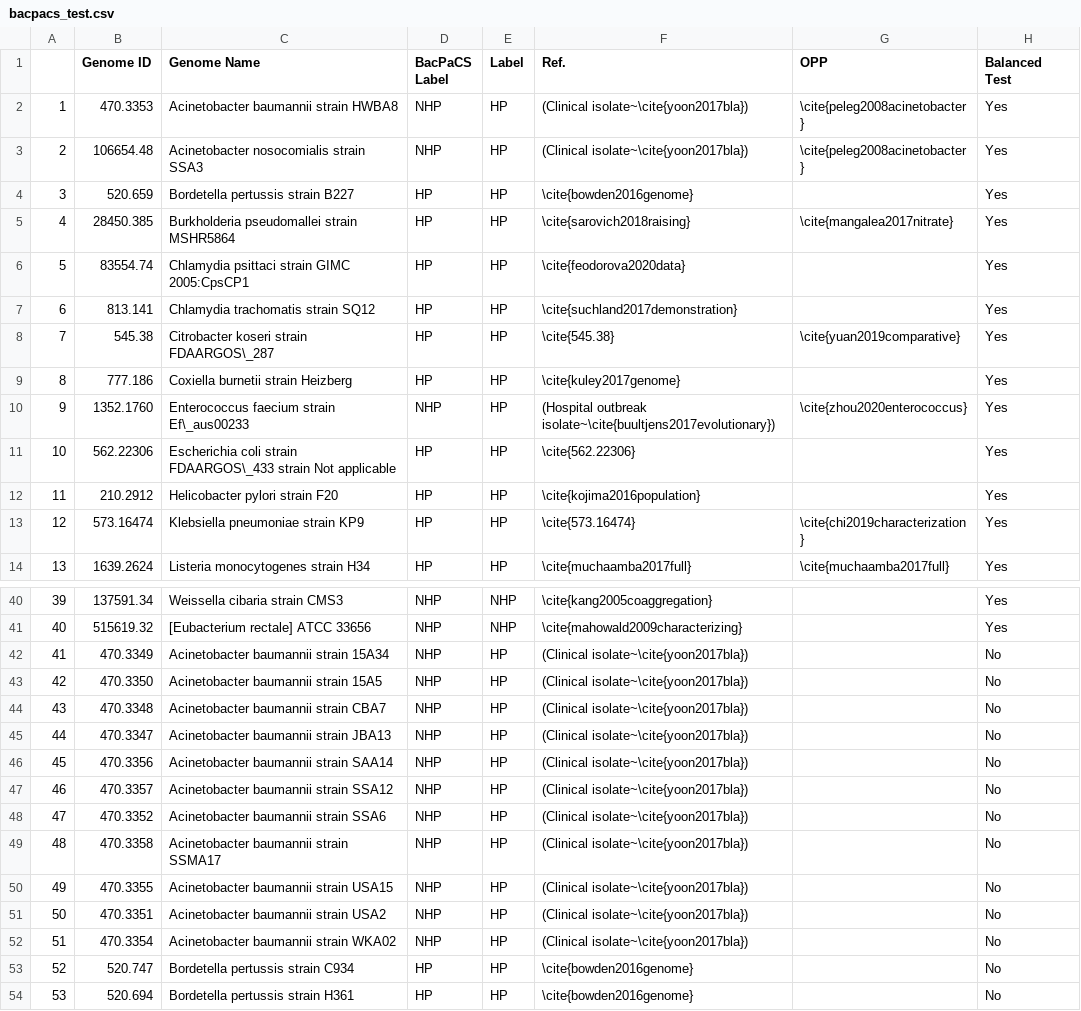
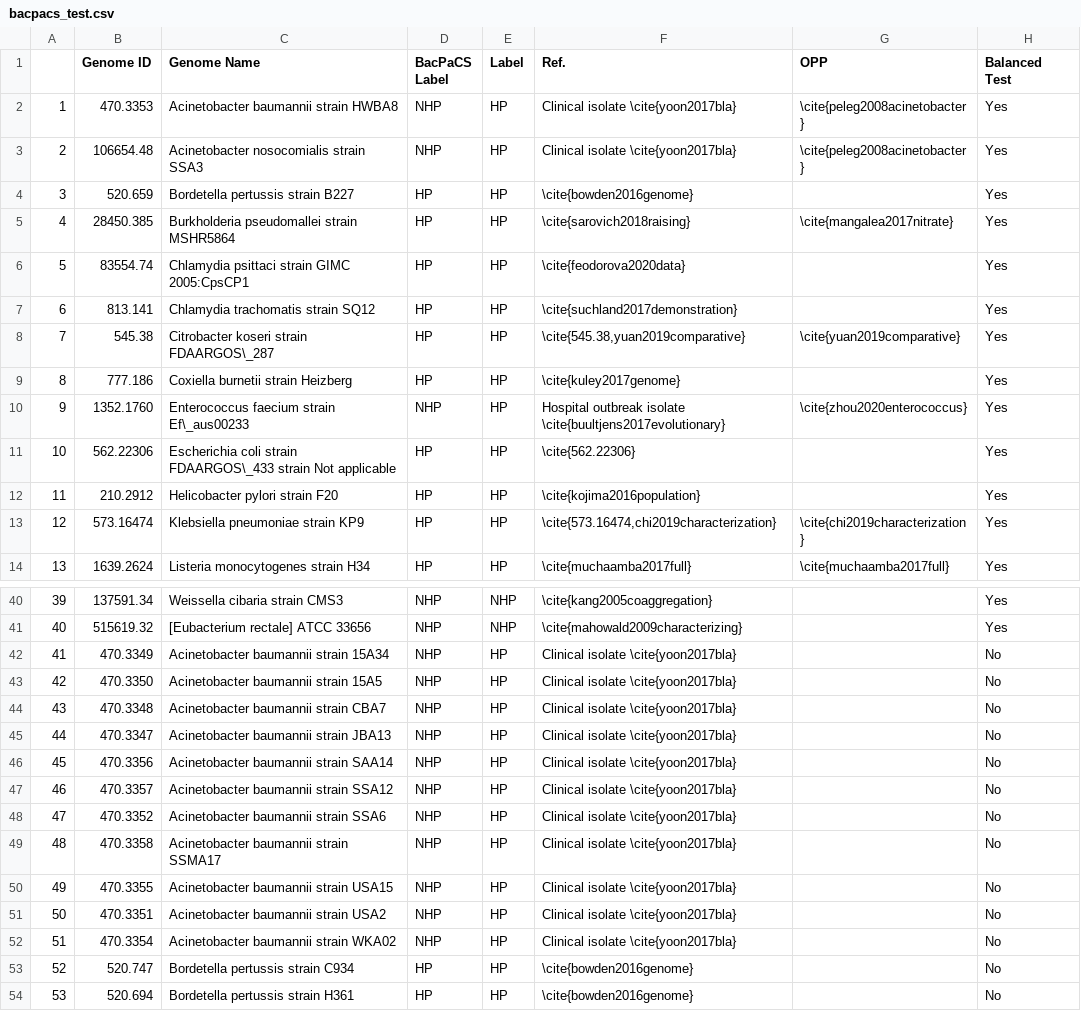
Before and after one commit to shakedna1/wspc_rep, a CSV file: Data/Bacpacs/bacpacs_test.csv, drawn as a sheet; only a part is shown, gaps mark what is left out; the diff covers the shown part only.

```diff
--- a/Data/Bacpacs/bacpacs_test.csv
+++ b/Data/Bacpacs/bacpacs_test.csv
@@ -1,4 +1,4 @@
 ,Genome ID,Genome Name,BacPaCS Label,Label,Ref.,OPP,Balanced Test
-1,470.3353,Acinetobacter baumannii strain HWBA8,NHP,HP,(Clinical isolate~\cite{yoon2017bla}),\cite{peleg2008acinetobacter},Yes
-2,106654.48,Acinetobacter nosocomialis strain SSA3,NHP,HP,(Clinical isolate~\cite{yoon2017bla}),\cite{peleg2008acinetobacter},Yes
+1,470.3353,Acinetobacter baumannii strain HWBA8,NHP,HP,Clinical isolate \cite{yoon2017bla},\cite{peleg2008acinetobacter},Yes
+2,106654.48,Acinetobacter nosocomialis strain SSA3,NHP,HP,Clinical isolate \cite{yoon2017bla},\cite{peleg2008acinetobacter},Yes
 3,520.659,Bordetella pertussis strain B227,HP,HP,\cite{bowden2016genome},,Yes
@@ -7,8 +7,8 @@
 6,813.141,Chlamydia trachomatis strain SQ12,HP,HP,\cite{suchland2017demonstration},,Yes
-7,545.38,Citrobacter koseri strain FDAARGOS\_287,HP,HP,\cite{545.38},\cite{yuan2019comparative},Yes
+7,545.38,Citrobacter koseri strain FDAARGOS\_287,HP,HP,"\cite{545.38,yuan2019comparative}",\cite{yuan2019comparative},Yes
 8,777.186,Coxiella burnetii strain Heizberg,HP,HP,\cite{kuley2017genome},,Yes
-9,1352.1760,Enterococcus faecium strain Ef\_aus00233,NHP,HP,(Hospital outbreak isolate~\cite{buultjens2017evolutionary}),\cite{zhou2020enterococcus},Yes
+9,1352.1760,Enterococcus faecium strain Ef\_aus00233,NHP,HP,Hospital outbreak isolate \cite{buultjens2017evolutionary},\cite{zhou2020enterococcus},Yes
 10,562.22306,Escherichia coli strain FDAARGOS\_433 strain Not applicable,HP,HP,\cite{562.22306},,Yes
 11,210.2912,Helicobacter pylori strain F20,HP,HP,\cite{kojima2016population},,Yes
-12,573.16474,Klebsiella pneumoniae strain KP9,HP,HP,\cite{573.16474},\cite{chi2019characterization},Yes
+12,573.16474,Klebsiella pneumoniae strain KP9,HP,HP,"\cite{573.16474,chi2019characterization}",\cite{chi2019characterization},Yes
 13,1639.2624,Listeria monocytogenes strain H34,HP,HP,\cite{muchaamba2017full},\cite{muchaamba2017full},Yes
@@ -41,13 +41,13 @@
 40,515619.32,[Eubacterium rectale] ATCC 33656,NHP,NHP,\cite{mahowald2009characterizing},,Yes
-41,470.3349,Acinetobacter baumannii strain 15A34,NHP,HP,(Clinical isolate~\cite{yoon2017bla}),,No
-42,470.3350,Acinetobacter baumannii strain 15A5,NHP,HP,(Clinical isolate~\cite{yoon2017bla}),,No
-43,470.3348,Acinetobacter baumannii strain CBA7,NHP,HP,(Clinical isolate~\cite{yoon2017bla}),,No
-44,470.3347,Acinetobacter baumannii strain JBA13,NHP,HP,(Clinical isolate~\cite{yoon2017bla}),,No
-45,470.3356,Acinetobacter baumannii strain SAA14,NHP,HP,(Clinical isolate~\cite{yoon2017bla}),,No
-46,470.3357,Acinetobacter baumannii strain SSA12,NHP,HP,(Clinical isolate~\cite{yoon2017bla}),,No
-47,470.3352,Acinetobacter baumannii strain SSA6,NHP,HP,(Clinical isolate~\cite{yoon2017bla}),,No
-48,470.3358,Acinetobacter baumannii strain SSMA17,NHP,HP,(Clinical isolate~\cite{yoon2017bla}),,No
-49,470.3355,Acinetobacter baumannii strain USA15,NHP,HP,(Clinical isolate~\cite{yoon2017bla}),,No
-50,470.3351,Acinetobacter baumannii strain USA2,NHP,HP,(Clinical isolate~\cite{yoon2017bla}),,No
-51,470.3354,Acinetobacter baumannii strain WKA02,NHP,HP,(Clinical isolate~\cite{yoon2017bla}),,No
+41,470.3349,Acinetobacter baumannii strain 15A34,NHP,HP,Clinical isolate \cite{yoon2017bla},,No
+42,470.3350,Acinetobacter baumannii strain 15A5,NHP,HP,Clinical isolate \cite{yoon2017bla},,No
+43,470.3348,Acinetobacter baumannii strain CBA7,NHP,HP,Clinical isolate \cite{yoon2017bla},,No
+44,470.3347,Acinetobacter baumannii strain JBA13,NHP,HP,Clinical isolate \cite{yoon2017bla},,No
+45,470.3356,Acinetobacter baumannii strain SAA14,NHP,HP,Clinical isolate \cite{yoon2017bla},,No
+46,470.3357,Acinetobacter baumannii strain SSA12,NHP,HP,Clinical isolate \cite{yoon2017bla},,No
+47,470.3352,Acinetobacter baumannii strain SSA6,NHP,HP,Clinical isolate \cite{yoon2017bla},,No
+48,470.3358,Acinetobacter baumannii strain SSMA17,NHP,HP,Clinical isolate \cite{yoon2017bla},,No
+49,470.3355,Acinetobacter baumannii strain USA15,NHP,HP,Clinical isolate \cite{yoon2017bla},,No
+50,470.3351,Acinetobacter baumannii strain USA2,NHP,HP,Clinical isolate \cite{yoon2017bla},,No
+51,470.3354,Acinetobacter baumannii strain WKA02,NHP,HP,Clinical isolate \cite{yoon2017bla},,No
 52,520.747,Bordetella pertussis strain C934,HP,HP,\cite{bowden2016genome},,No
```
Also changed, not shown: 4 removed rows and 13 edited cells elsewhere in this file, 1 other file.
